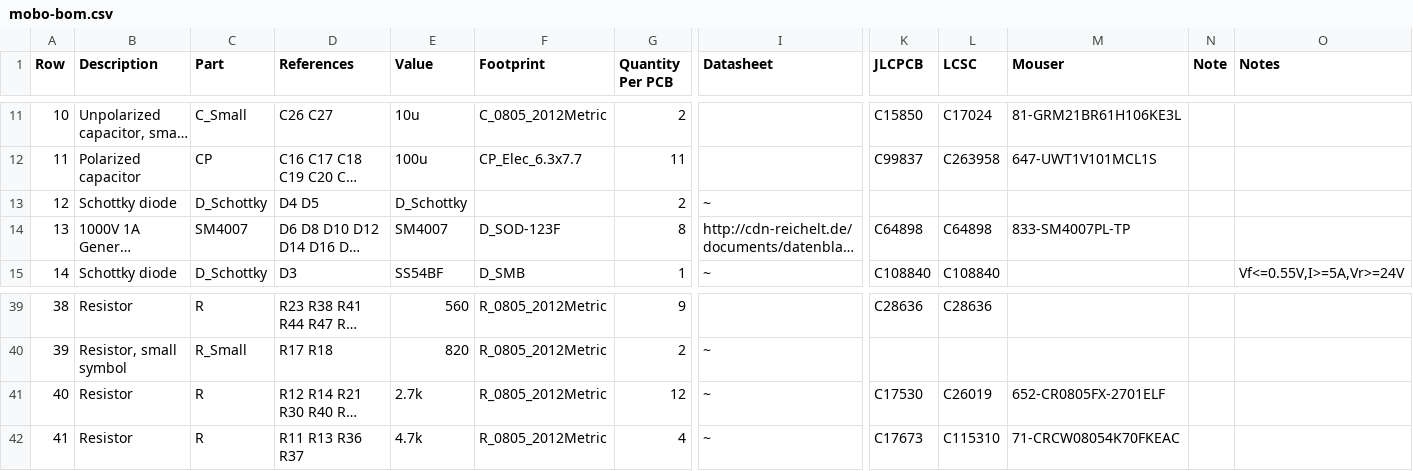
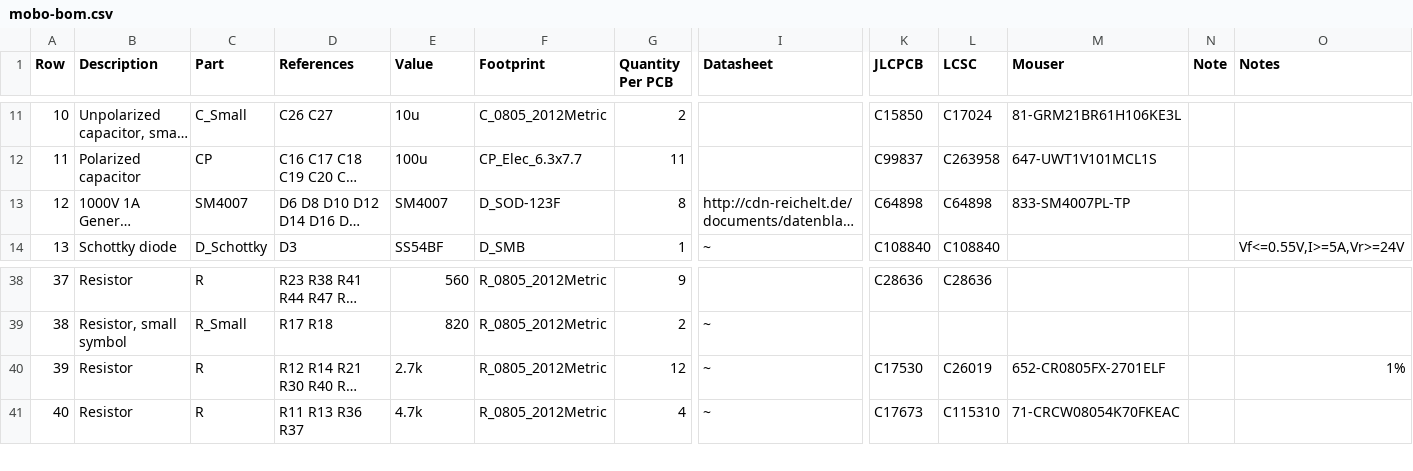
Before and after one commit to opulo-inc/lumenpnp, a CSV file: pnp/pcb/mobo/export/mobo-bom.csv, drawn as a sheet; only a part is shown, gaps mark what is left out; long unchanged cells end in …; removed rows and columns are numbered as before the commit, all else as after; rows hold the shown columns only; the diff names each change by its address in the sheet, - before the commit and + after, or states it on an @@ line.

```diff
--- a/pnp/pcb/mobo/export/mobo-bom.csv
+++ b/pnp/pcb/mobo/export/mobo-bom.csv
-row 13: 12 | Schottky diode | D_Schottky | D4 D5 | D_Schottky |  | 2 | ~
@@ column A (Row) renumbered from row 13 down @@
-O40 (Notes): (empty)
+O40 (Notes): 1%
```
Also changed, not shown: pnp/pcb/mobo/export/mobo.csv, pnp/pcb/mobo/export/mobo_bom_jlc.csv, 37 other files.
